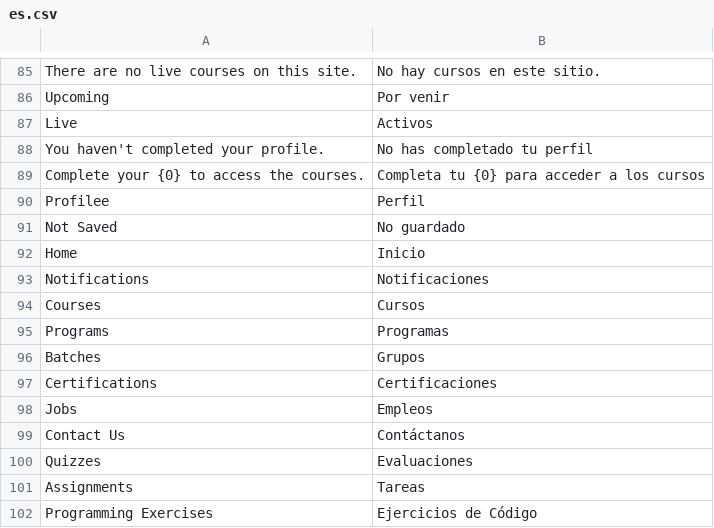
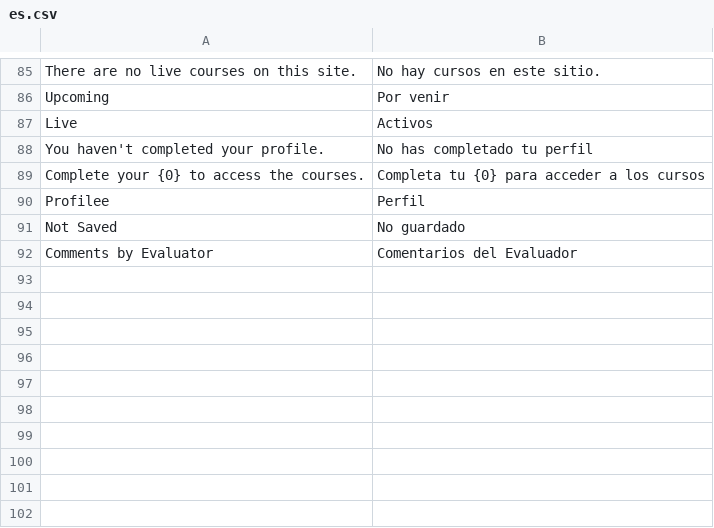
Before and after one commit to salva52/studybadge, a CSV file: lms/translations/es.csv, drawn as a sheet; only a part is shown, gaps mark what is left out; removed rows and columns are numbered as before the commit, all else as after; the diff names each change by its address in the sheet, - before the commit and + after, or states it on an @@ line.

Commit message:
Translate Comments by Evaluator to Spanish

```diff
--- a/lms/translations/es.csv
+++ b/lms/translations/es.csv
-row 92: Home | Inicio
-row 93: Notifications | Notificaciones
-row 94: Courses | Cursos
-row 95: Programs | Programas
-row 96: Batches | Grupos
-row 97: Certifications | Certificaciones
-row 98: Jobs | Empleos
-row 99: Contact Us | Contáctanos
-row 100: Quizzes | Evaluaciones
-row 101: Assignments | Tareas
-row 102: Programming Exercises | Ejercicios de Código
+row 92: Comments by Evaluator | Comentarios del Evaluador
```
